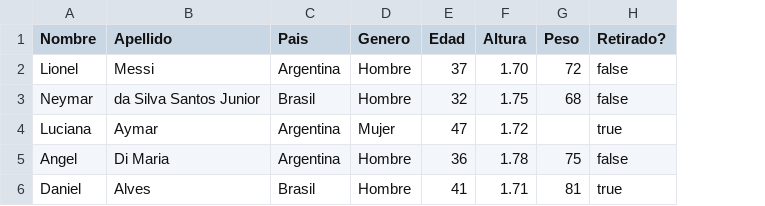
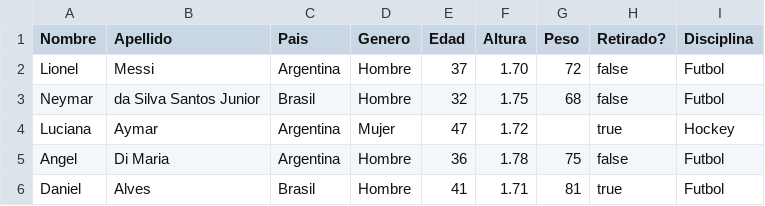
Before and after one commit to julianrieznik/TP-Algo1, a CSV file: TP_Implementacion/src/prueba.csv, drawn as a sheet; the diff names each change by its address in the sheet, - before the commit and + after, or states it on an @@ line.

```diff
--- a/TP_Implementacion/src/prueba.csv
+++ b/TP_Implementacion/src/prueba.csv
+column I (Disciplina), rows 2-6: Futbol | Futbol | Hockey | Futbol | Futbol
```
Also changed, not shown: 1 other file.
